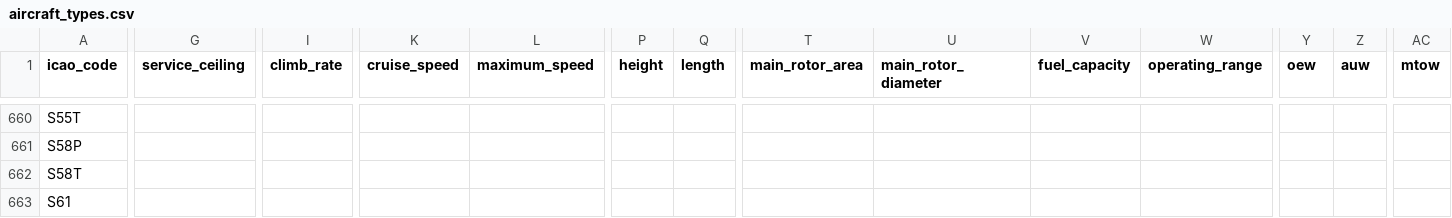
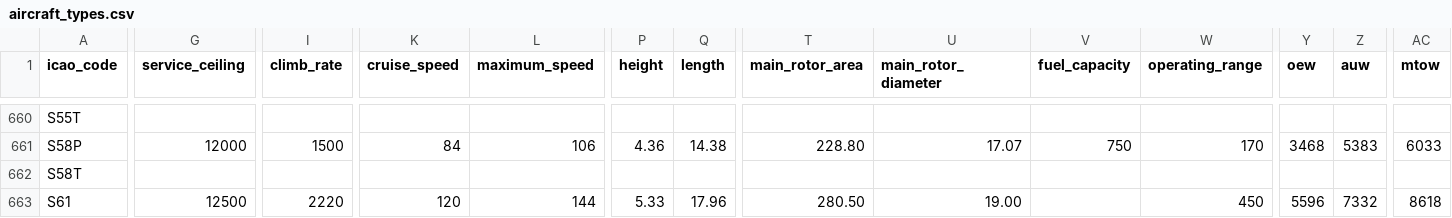
Before and after one commit to jbroutier/whatisflying-db, a CSV file: data/aircraft_types.csv, drawn as a sheet; only a part is shown, gaps mark what is left out; the diff covers the shown part only; the diff names each change by its address in the sheet, - before the commit and + after, or states it on an @@ line.

```diff
--- a/data/aircraft_types.csv
+++ b/data/aircraft_types.csv
-G661 (service_ceiling): (empty)
+G661 (service_ceiling): 12000
-I661 (climb_rate): (empty)
+I661 (climb_rate): 1500
-K661 (cruise_speed): (empty)
+K661 (cruise_speed): 84
-L661 (maximum_speed): (empty)
+L661 (maximum_speed): 106
-P661 (height): (empty)
+P661 (height): 4.36
-Q661 (length): (empty)
+Q661 (length): 14.38
-T661 (main_rotor_area): (empty)
+T661 (main_rotor_area): 228.80
-U661 (main_rotor_diameter): (empty)
+U661 (main_rotor_diameter): 17.07
-V661 (fuel_capacity): (empty)
+V661 (fuel_capacity): 750
-W661 (operating_range): (empty)
+W661 (operating_range): 170
-Y661 (oew): (empty)
+Y661 (oew): 3468
-Z661 (auw): (empty)
+Z661 (auw): 5383
-AC661 (mtow): (empty)
+AC661 (mtow): 6033
-G663 (service_ceiling): (empty)
+G663 (service_ceiling): 12500
-I663 (climb_rate): (empty)
+I663 (climb_rate): 2220
-K663 (cruise_speed): (empty)
+K663 (cruise_speed): 120
-L663 (maximum_speed): (empty)
+L663 (maximum_speed): 144
-P663 (height): (empty)
+P663 (height): 5.33
-Q663 (length): (empty)
+Q663 (length): 17.96
-T663 (main_rotor_area): (empty)
+T663 (main_rotor_area): 280.50
-U663 (main_rotor_diameter): (empty)
+U663 (main_rotor_diameter): 19.00
-W663 (operating_range): (empty)
+W663 (operating_range): 450
-Y663 (oew): (empty)
+Y663 (oew): 5596
-Z663 (auw): (empty)
+Z663 (auw): 7332
-AC663 (mtow): (empty)
+AC663 (mtow): 8618
```
Also changed, not shown: 84 edited cells elsewhere in this file.
